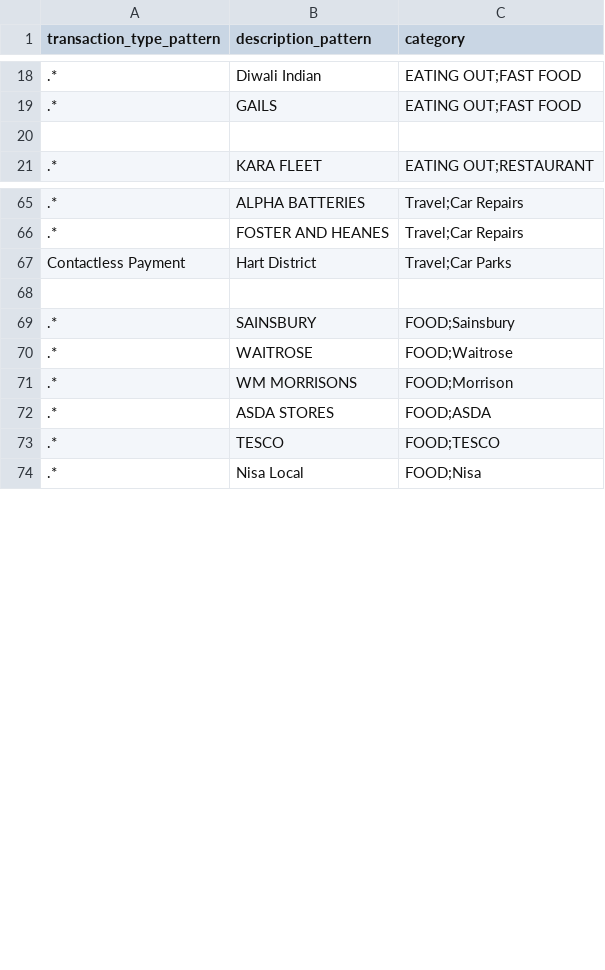
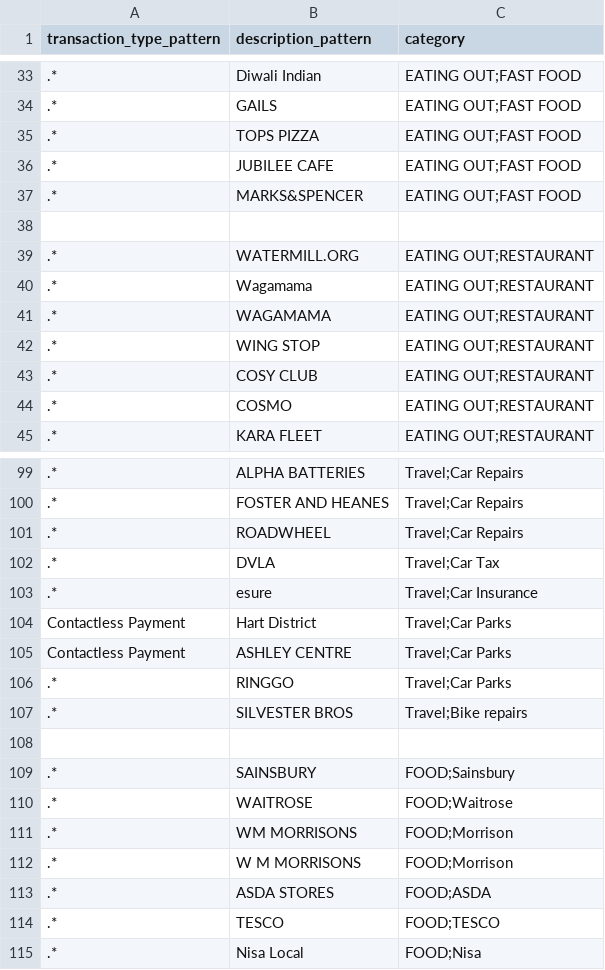
Before and after one commit to flipm1967/BankStatements, a CSV file: new_categories.csv, drawn as a sheet; only a part is shown, gaps mark what is left out; the diff covers the shown part only; the diff names each change by its address in the sheet, - before the commit and + after, or states it on an @@ line.

```diff
--- a/new_categories.csv
+++ b/new_categories.csv
+row 35: .* | TOPS PIZZA | EATING OUT;FAST FOOD
+row 36: .* | JUBILEE CAFE | EATING OUT;FAST FOOD
+row 37: .* | MARKS&SPENCER | EATING OUT;FAST FOOD
+row 39: .* | WATERMILL.ORG | EATING OUT;RESTAURANT
+row 40: .* | Wagamama | EATING OUT;RESTAURANT
+row 41: .* | WAGAMAMA | EATING OUT;RESTAURANT
+row 42: .* | WING STOP | EATING OUT;RESTAURANT
+row 43: .* | COSY CLUB | EATING OUT;RESTAURANT
+row 44: .* | COSMO | EATING OUT;RESTAURANT
+row 101: .* | ROADWHEEL | Travel;Car Repairs
+row 102: .* | DVLA | Travel;Car Tax
+row 103: .* | esure | Travel;Car Insurance
+row 105: Contactless Payment | ASHLEY CENTRE | Travel;Car Parks
+row 106: .* | RINGGO | Travel;Car Parks
+row 107: .* | SILVESTER BROS | Travel;Bike repairs
+row 112: .* | W M MORRISONS | FOOD;Morrison
```
Also changed, not shown: 43 added rows, 3 removed rows, 3 moved rows and 4 edited cells elsewhere in this file, 1 other file.
